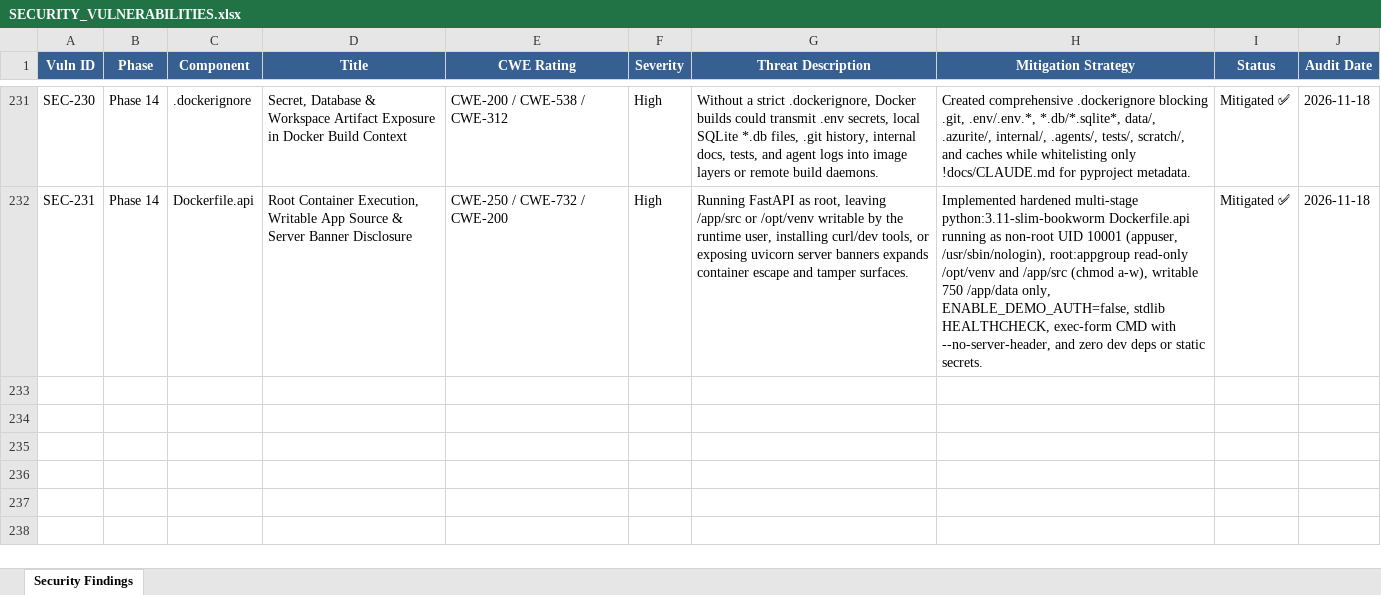
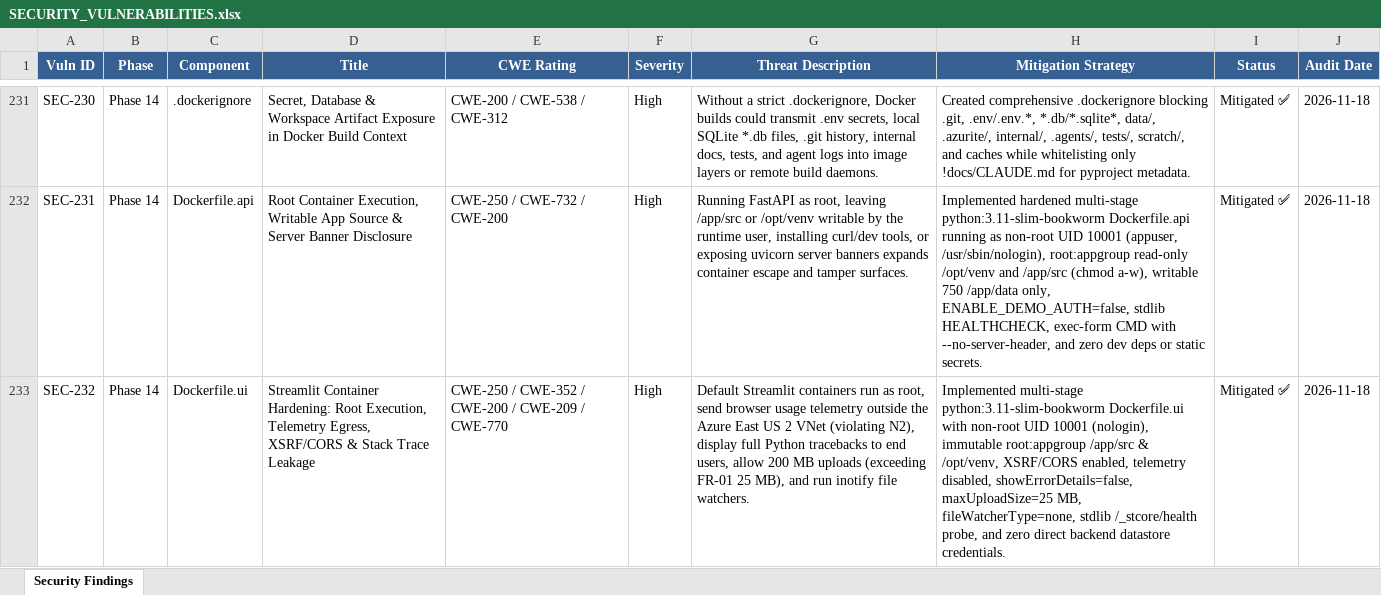
Before and after one commit to lokesh-repaka/enterprise-ap-invoice-automation, an Excel workbook: docs/SECURITY_VULNERABILITIES.xlsx, sheet Security Findings, drawn as a sheet; only a part is shown, gaps mark what is left out; values as stored, in another font and other column widths than the file's, no borders; the diff names each change by its address in the sheet, - before the commit and + after, or states it on an @@ line.

```diff
--- a/docs/SECURITY_VULNERABILITIES.xlsx (sheet Security Findings)
+++ b/docs/SECURITY_VULNERABILITIES.xlsx (sheet Security Findings)
+row 233: SEC-232 | Phase 14 | Dockerfile.ui | Streamlit Container Hardening: Root Execution, Telemetry Egress, XSRF/CORS & Stack Trace Leakage | CWE-250 / CWE-352 / CWE-200 / CWE-209 / CWE-770 | High | Default Streamlit containers run as root, send browser usage telemetry outside the Azure East US 2 VNet (violating N2), display full Python tracebacks to end users, allow 200 MB uploads (exceeding FR-01 25 MB), and run inotify file watchers. | Implemented multi-stage python:3.11-slim-bookworm Dockerfile.ui with non-root UID 10001 (nologin), immutable root:appgroup /app/src & /opt/venv, XSRF/CORS enabled, telemetry disabled, showErrorDetails=false, maxUploadSize=25 MB, fileWatcherType=none, stdlib /_stcore/health probe, and zero direct backend datastore credentials. | Mitigated ✅ | 2026-11-18
```
Also changed, not shown: docs/TEST_CASES.xlsx, 4 other files.
